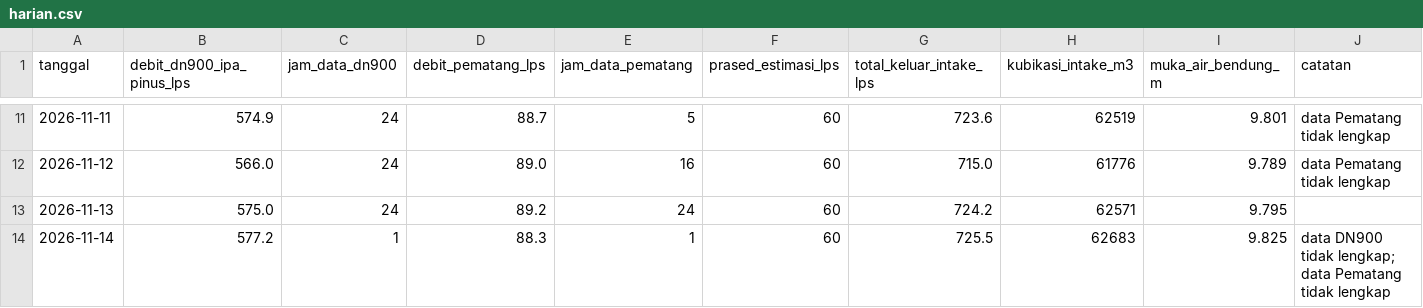
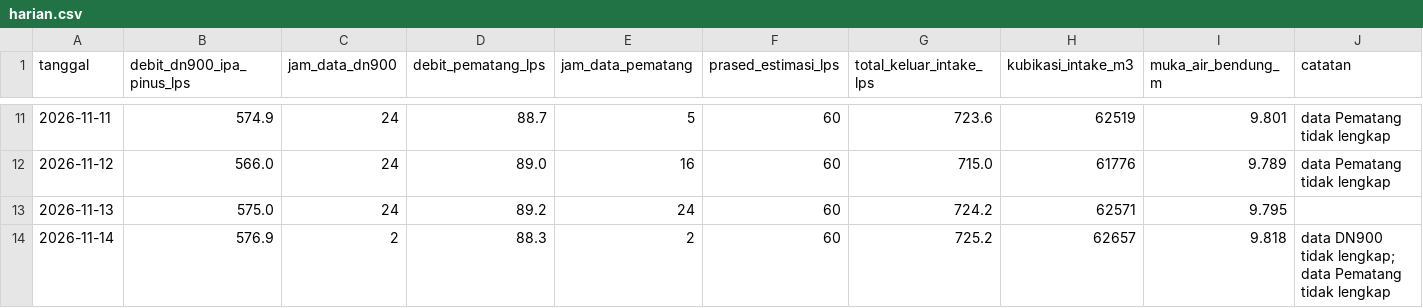
Before and after one commit to BPAMBanjarbakula/SkematikSPAM, a CSV file: harian.csv, drawn as a sheet; only a part is shown, gaps mark what is left out.

Commit message:
Data flowmeter 2026-11-13T17:26:26Z

```diff
--- a/harian.csv
+++ b/harian.csv
@@ -13,2 +13,2 @@ tanggal,debit_dn900_ipa_pinus_lps,jam_data_dn900,debit_pematang_lps,jam_data_pem
 2026-11-13,575.0,24,89.2,24,60,724.2,62571,9.795,
-2026-11-14,577.2,1,88.3,1,60,725.5,62683,9.825,data DN900 tidak lengkap; data Pematang tidak lengkap
+2026-11-14,576.9,2,88.3,2,60,725.2,62657,9.818,data DN900 tidak lengkap; data Pematang tidak lengkap
```
Also changed, not shown: 1 other file.
